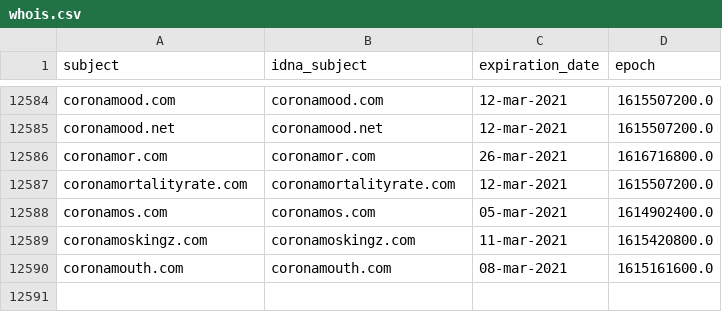
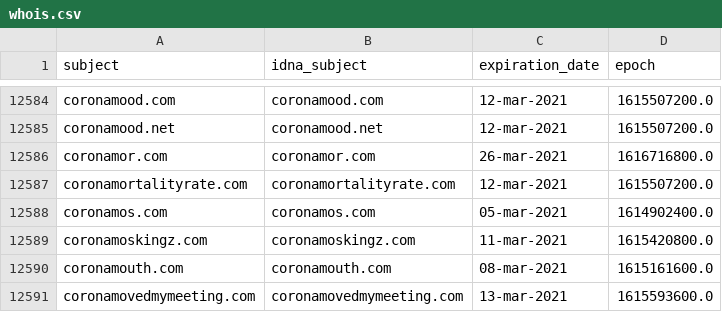
Before and after one commit to dead-hosts/DomainVoider_git_intr0, a CSV file: .pyfunceble/whois.csv, drawn as a sheet; only a part is shown, gaps mark what is left out; the diff names each change by its address in the sheet, - before the commit and + after, or states it on an @@ line.

```diff
--- a/.pyfunceble/whois.csv
+++ b/.pyfunceble/whois.csv
+row 12591: coronamovedmymeeting.com | coronamovedmymeeting.com | 13-mar-2021 | 1615593600.0
```
Also changed, not shown: 1 other file.
